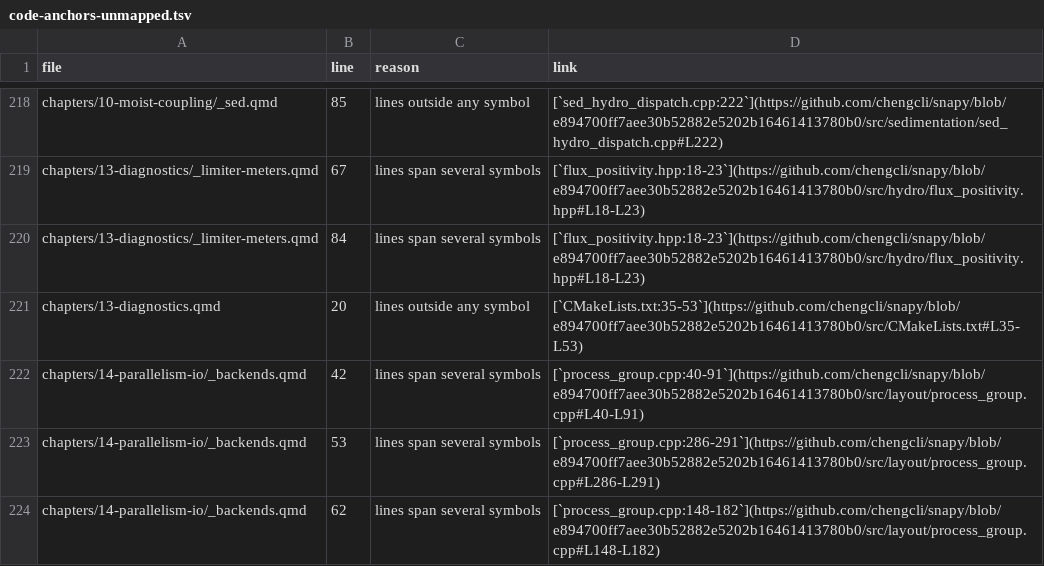
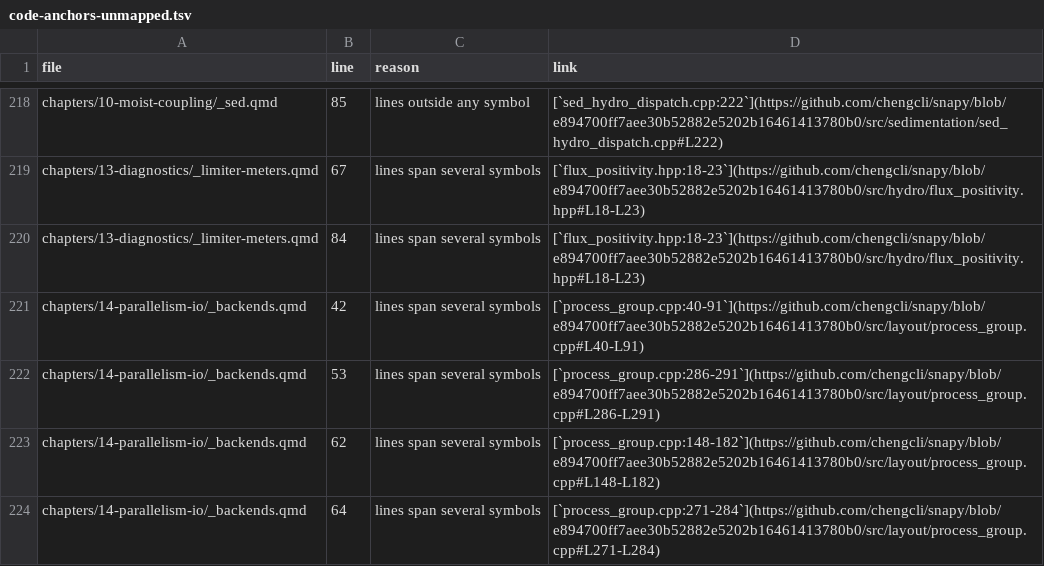
Before and after one commit to UCzhangxi/snapy, a TSV file: doc/tech-report/reviews/code-anchors-unmapped.tsv, drawn as a sheet; only a part is shown, gaps mark what is left out; the shorter side is filled out with more unchanged rows.

Commit message:
ch13 opening: the pin, the source glob cited as a file, no history in the scheme table

```diff
--- a/doc/tech-report/reviews/code-anchors-unmapped.tsv
+++ b/doc/tech-report/reviews/code-anchors-unmapped.tsv
@@ -220,3 +220,2 @@ chapters/13-diagnostics/_limiter-meters.qmd	67	lines span several symbols	[`flux
 chapters/13-diagnostics/_limiter-meters.qmd	84	lines span several symbols	[`flux_positivity.hpp:18-23`](https://github.com/chengcli/snapy/blob/e894700ff7aee30b52882e5202b16461413780b0/src/hydro/flux_positivity.hpp#L18-L23)
-chapters/13-diagnostics.qmd	20	lines outside any symbol	[`CMakeLists.txt:35-53`](https://github.com/chengcli/snapy/blob/e894700ff7aee30b52882e5202b16461413780b0/src/CMakeLists.txt#L35-L53)
 chapters/14-parallelism-io/_backends.qmd	42	lines span several symbols	[`process_group.cpp:40-91`](https://github.com/chengcli/snapy/blob/e894700ff7aee30b52882e5202b16461413780b0/src/layout/process_group.cpp#L40-L91)
```
Also changed, not shown: 1 other file.
